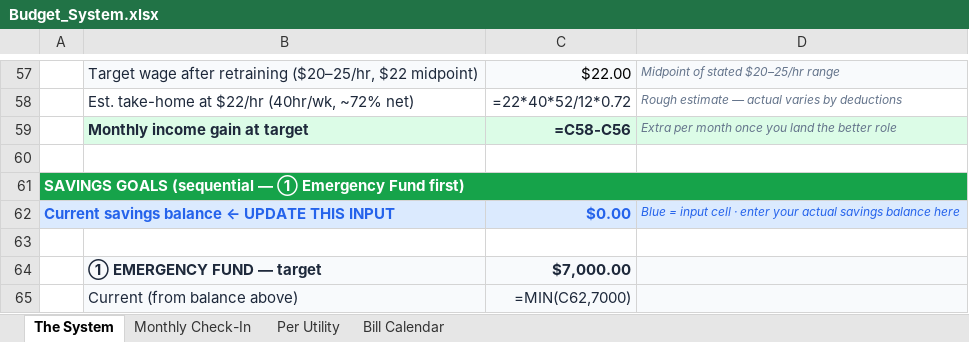
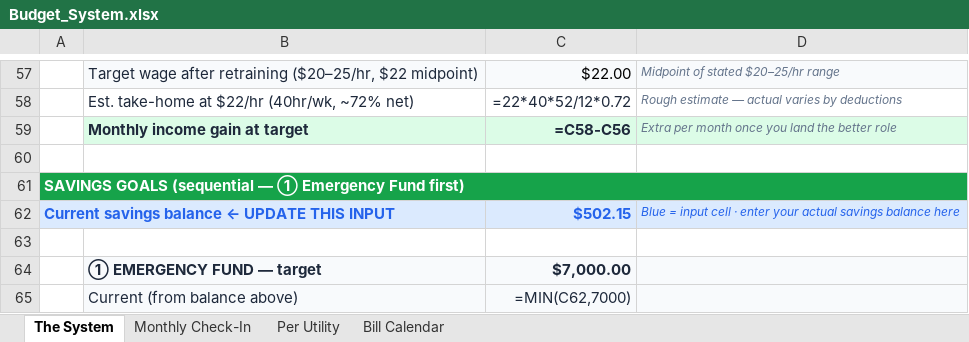
Before and after one commit to TheBuilderBone/life-blueprint, an Excel workbook: utilities/Budget_System.xlsx, sheet The System, drawn as a sheet; only a part is shown, gaps mark what is left out; values as stored, in another font and other column widths than the file's, no borders; formulas without a stored value are shown as written; the diff names each change by its address in the sheet, - before the commit and + after, or states it on an @@ line.

```diff
--- a/utilities/Budget_System.xlsx (sheet The System)
+++ b/utilities/Budget_System.xlsx (sheet The System)
-C62: $0.00
+C62: $502.15
```
Also changed, not shown: 1 other file.
